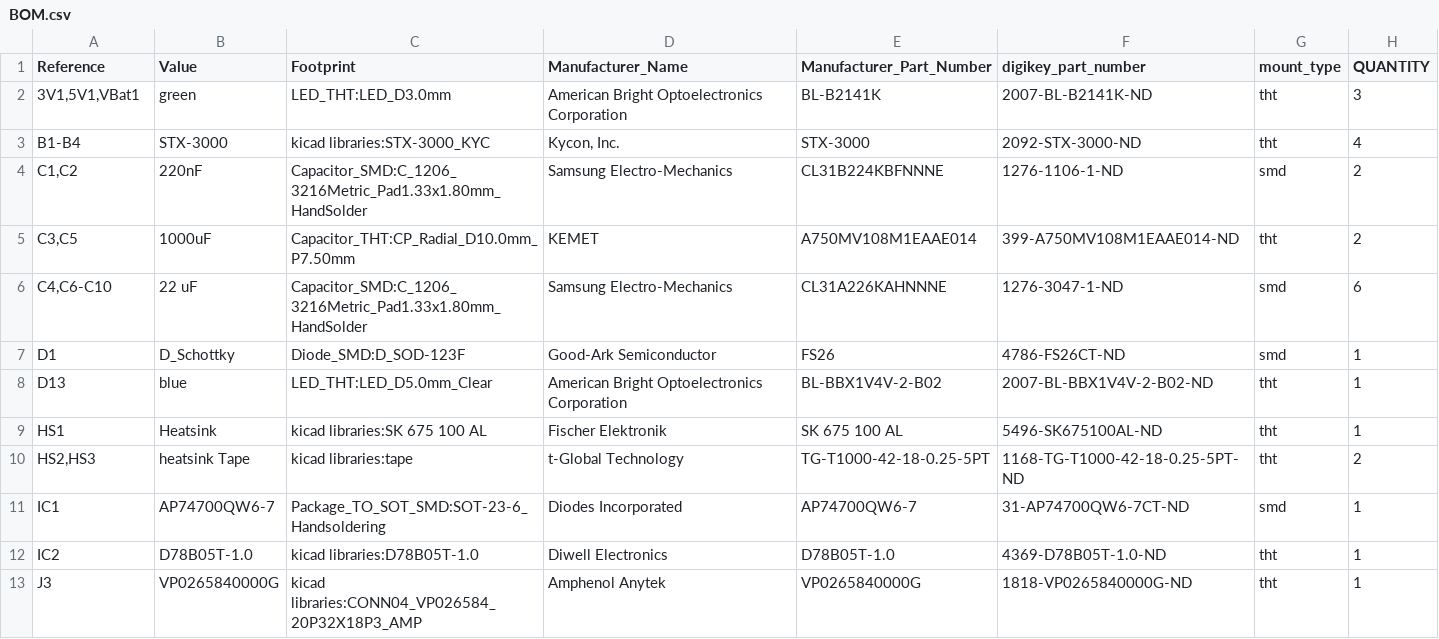
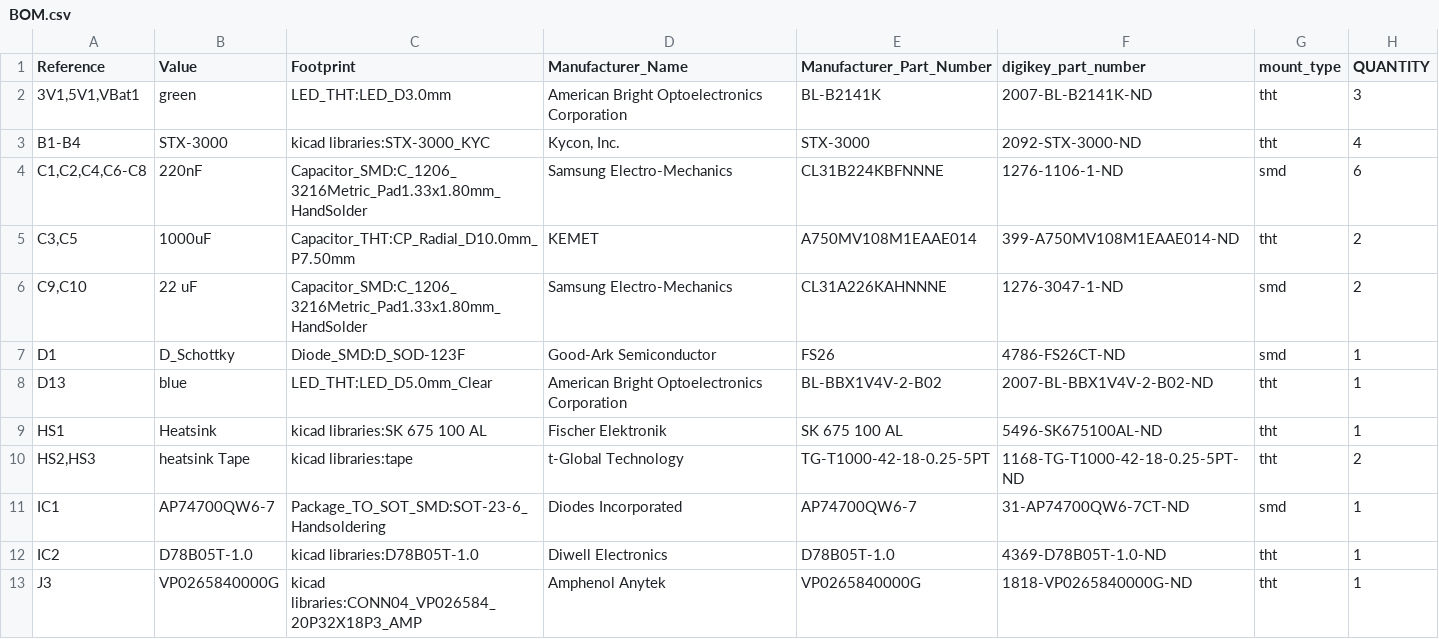
Before and after one commit to gobabygocarswithjoysticks/gbg-pcb-2, a CSV file: PCB_production/BOM.csv, drawn as a sheet; only a part is shown.

```diff
--- a/PCB_production/BOM.csv
+++ b/PCB_production/BOM.csv
@@ -3,5 +3,5 @@
 "B1-B4","STX-3000","kicad libraries:STX-3000_KYC","Kycon, Inc.","STX-3000","2092-STX-3000-ND","tht","4"
-"C1,C2","220nF","Capacitor_SMD:C_1206_3216Metric_Pad1.33x1.80mm_HandSolder","Samsung Electro-Mechanics","CL31B224KBFNNNE","1276-1106-1-ND","smd","2"
+"C1,C2,C4,C6-C8","220nF","Capacitor_SMD:C_1206_3216Metric_Pad1.33x1.80mm_HandSolder","Samsung Electro-Mechanics","CL31B224KBFNNNE","1276-1106-1-ND","smd","6"
 "C3,C5","1000uF","Capacitor_THT:CP_Radial_D10.0mm_P7.50mm","KEMET","A750MV108M1EAAE014","399-A750MV108M1EAAE014-ND","tht","2"
-"C4,C6-C10","22 uF","Capacitor_SMD:C_1206_3216Metric_Pad1.33x1.80mm_HandSolder","Samsung Electro-Mechanics","CL31A226KAHNNNE","1276-3047-1-ND","smd","6"
+"C9,C10","22 uF","Capacitor_SMD:C_1206_3216Metric_Pad1.33x1.80mm_HandSolder","Samsung Electro-Mechanics","CL31A226KAHNNNE","1276-3047-1-ND","smd","2"
 "D1","D_Schottky","Diode_SMD:D_SOD-123F","Good-Ark Semiconductor","FS26","4786-FS26CT-ND","smd","1"
```
Also changed, not shown: 2 other files.
